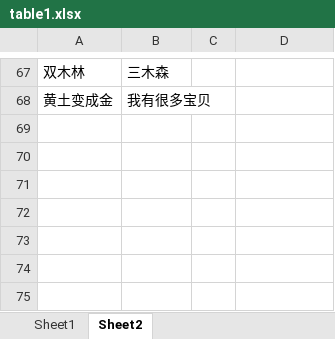
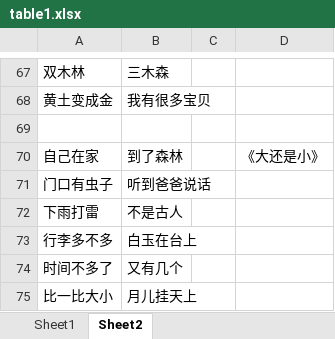
Before and after one commit to xiaowenwenlearning/love, an Excel workbook: content/table1.xlsx, sheet Sheet2, drawn as a sheet; only a part is shown, gaps mark what is left out; values as stored, in another font and other column widths than the file's, no borders; the diff names each change by its address in the sheet, - before the commit and + after, or states it on an @@ line.

Commit message:
Add files via upload

```diff
--- a/content/table1.xlsx (sheet Sheet2)
+++ b/content/table1.xlsx (sheet Sheet2)
+row 69: (empty)
+row 70: 自己在家 | 到了森林 |  | 《大还是小》
+row 71: 门口有虫子 | 听到爸爸说话
+row 72: 下雨打雷 | 不是古人
+row 73: 行李多不多 | 白玉在台上
+row 74: 时间不多了 | 又有几个
+row 75: 比一比大小 | 月儿挂天上
```
